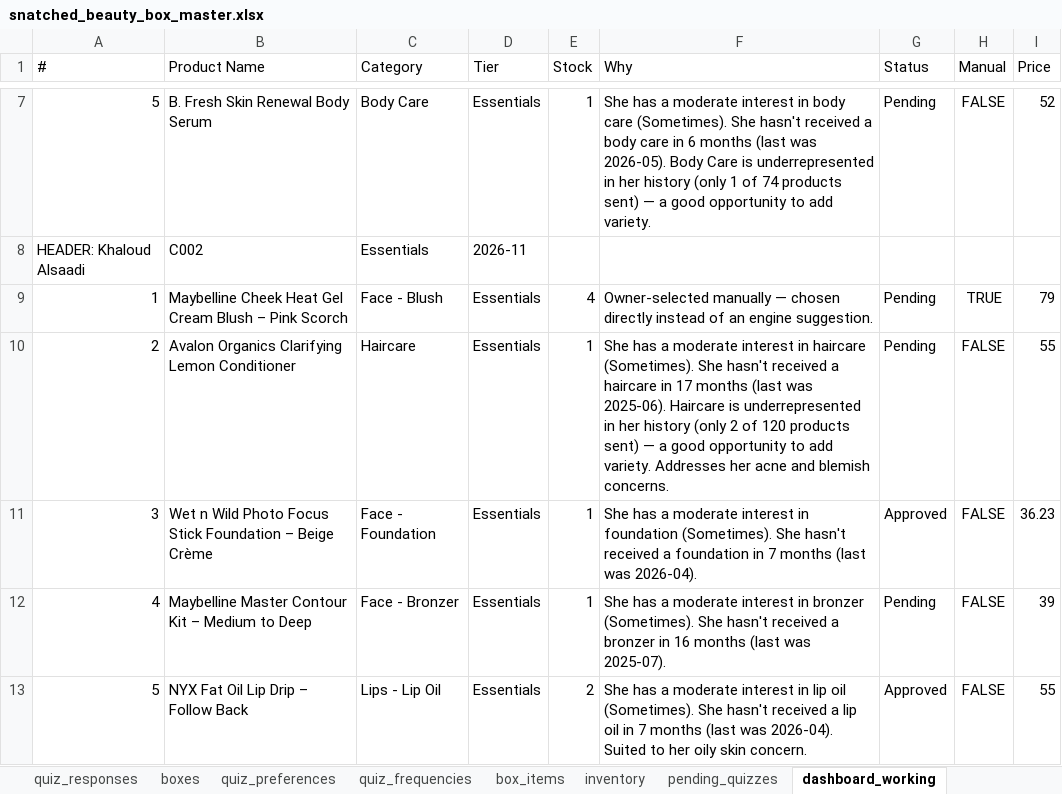
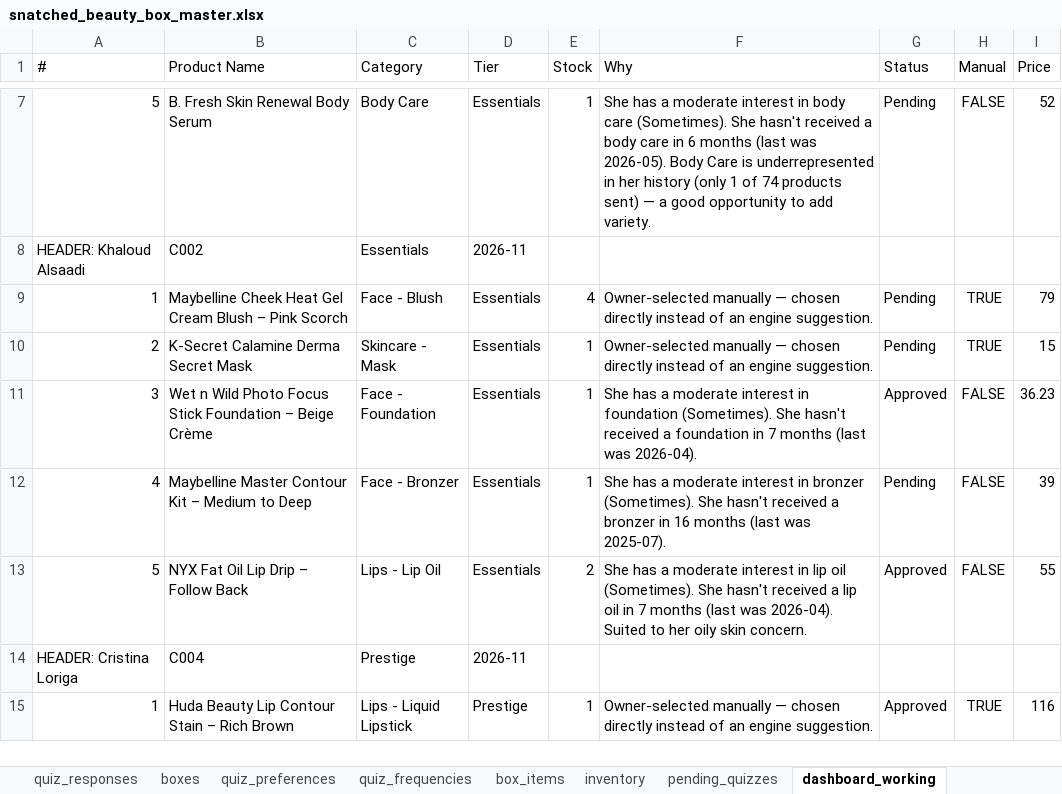
Before and after one commit to anisanaeem2994-bot/snatched-recommend-engine, an Excel workbook: snatched_beauty_box_master.xlsx, sheet dashboard_working, drawn as a sheet; only a part is shown, gaps mark what is left out; the shorter side is filled out with more unchanged rows; values as stored, in another font and other column widths than the file's, no borders; the diff names each change by its address in the sheet, - before the commit and + after, or states it on an @@ line.

Commit message:
Auto-save after approval/change

```diff
--- a/snatched_beauty_box_master.xlsx (sheet dashboard_working)
+++ b/snatched_beauty_box_master.xlsx (sheet dashboard_working)
-B10 (Product Name): Avalon Organics Clarifying Lemon Conditioner
+B10 (Product Name): K-Secret Calamine Derma Secret Mask
-C10 (Category): Haircare
+C10 (Category): Skincare - Mask
-F10 (Why): She has a moderate interest in haircare (Sometimes). She hasn't received a haircare in 17 months (last was 2025-06). Haircare is underrepresented in her history (only 2 of 120 products sent) — a good opportunity to add variety. Addresses her acne and blemish concerns.
+F10 (Why): Owner-selected manually — chosen directly instead of an engine suggestion.
-H10 (Manual): FALSE
+H10 (Manual): TRUE
-I10 (Price): 55
+I10 (Price): 15
```
